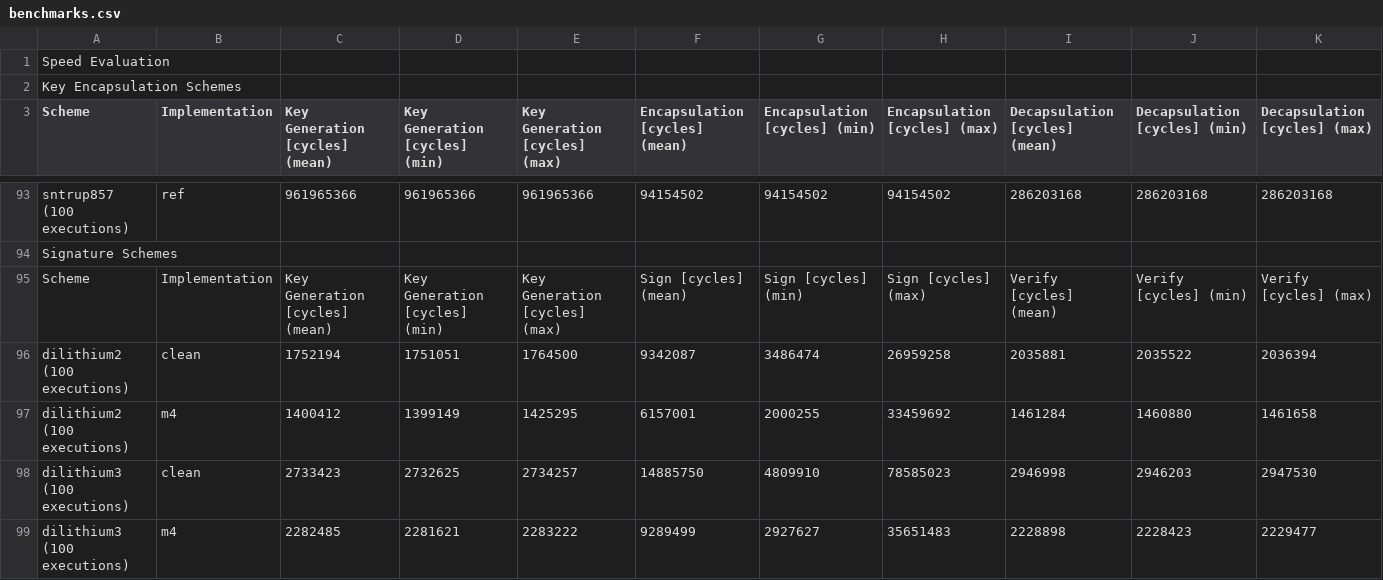
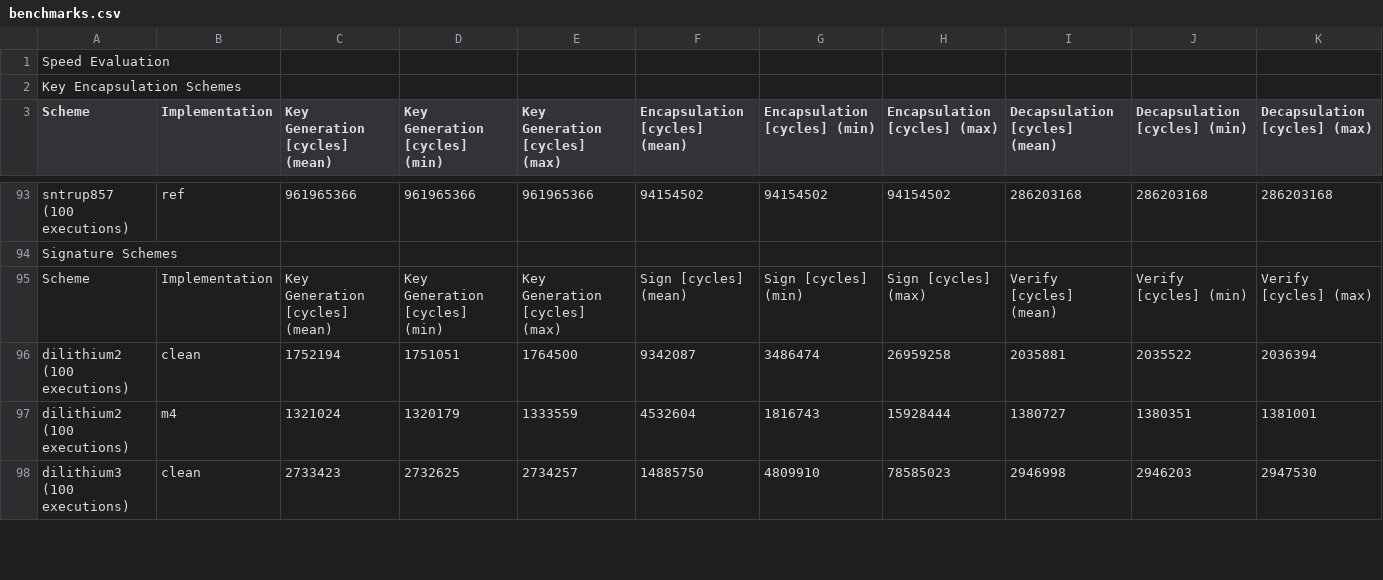
Before and after one commit to mupq/pqm4, a CSV file: benchmarks.csv, drawn as a sheet; only a part is shown, gaps mark what is left out; the diff covers the shown part only.

Commit message:
add new dilithium benchmarks

```diff
--- a/benchmarks.csv
+++ b/benchmarks.csv
@@ -96,4 +96,3 @@ Scheme,Implementation,Key Generation [cycles] (mean),Key Generation [cycles] (mi
 dilithium2 (100 executions),clean,1752194,1751051,1764500,9342087,3486474,26959258,2035881,2035522,2036394
-dilithium2 (100 executions),m4,1400412,1399149,1425295,6157001,2000255,33459692,1461284,1460880,1461658
+dilithium2 (100 executions),m4,1321024,1320179,1333559,4532604,1816743,15928444,1380727,1380351,1381001
 dilithium3 (100 executions),clean,2733423,2732625,2734257,14885750,4809910,78585023,2946998,2946203,2947530
-dilithium3 (100 executions),m4,2282485,2281621,2283222,9289499,2927627,35651483,2228898,2228423,2229477
```
Also changed, not shown: 5 added rows, 4 removed rows and 6 edited cells elsewhere in this file, 1 other file.
